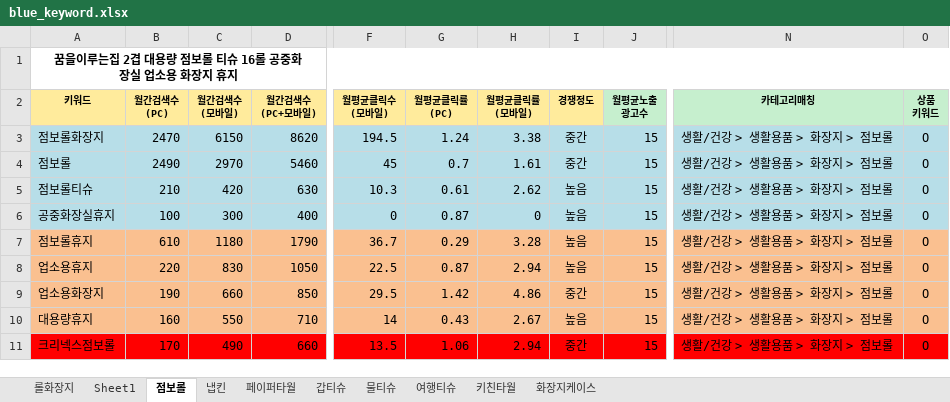
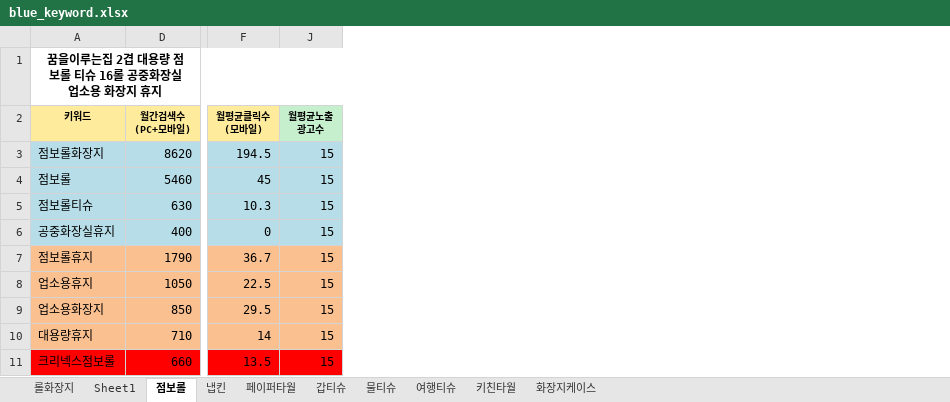
Before and after one commit to Jomyunggi/cmw_v2, an Excel workbook: smartstore/blue_keyword.xlsx, sheet 점보롤, drawn as a sheet; only a part is shown, gaps mark what is left out; values as stored, in another font and other column widths than the file's, no borders; the diff names each change by its address in the sheet, - before the commit and + after, or states it on an @@ line.

```diff
--- a/smartstore/blue_keyword.xlsx (sheet 점보롤)
+++ b/smartstore/blue_keyword.xlsx (sheet 점보롤)
@@ column B (월간검색수 (PC)) hidden, rows 3-11: 2470 | 2490 | 210 | 100 | 610 | 220 | 190 | 160 | 170 @@
@@ column C (월간검색수 (모바일)) hidden, rows 3-11: 6150 | 2970 | 420 | 300 | 1180 | 830 | 660 | 550 | 490 @@
@@ column G (월평균클릭률 (PC)) hidden, rows 3-11: 1.24 | 0.7 | 0.61 | 0.87 | 0.29 | 0.87 | 1.42 | 0.43 | 1.06 @@
@@ column H (월평균클릭률 (모바일)) hidden, rows 3-11: 3.38 | 1.61 | 2.62 | 0 | 3.28 | 2.94 | 4.86 | 2.67 | 2.94 @@
@@ column I (경쟁정도) hidden, rows 3-11: 중간 | 중간 | 높음 | 높음 | 높음 | 높음 | 중간 | 높음 | 중간 @@
@@ column N (카테고리매칭) hidden, rows 3-11: all 생활/건강 > 생활용품 > 화장지 > 점보롤 @@
@@ column O (상품 키워드) hidden, rows 3-11: all O @@
```
Also changed, not shown: sheet Sheet1, sheet 롤화장지, 2 other files.
